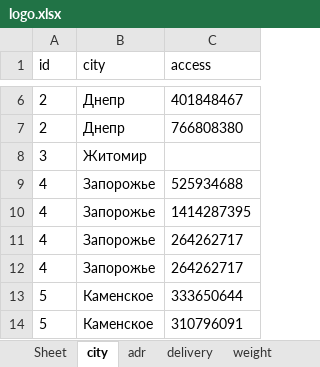
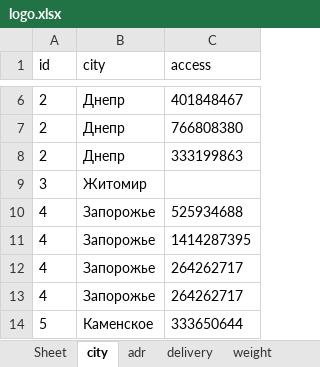
Before and after one commit to sharkevolution/tiren-bot, an Excel workbook: mybot/project/resources/settings/logo.xlsx, sheet city, drawn as a sheet; only a part is shown, gaps mark what is left out; the shorter side is filled out with more unchanged rows; values as stored, in another font and other column widths than the file's, no borders; the diff covers the shown part only; the diff names each change by its address in the sheet, - before the commit and + after, or states it on an @@ line.

```diff
--- a/mybot/project/resources/settings/logo.xlsx (sheet city)
+++ b/mybot/project/resources/settings/logo.xlsx (sheet city)
+row 8: 2 | Днепр | 333199863
```
Also changed, not shown: 3 added rows, 5 removed rows and 6 edited cells elsewhere in this sheet, sheet adr, sheet delivery, 3 other files.
